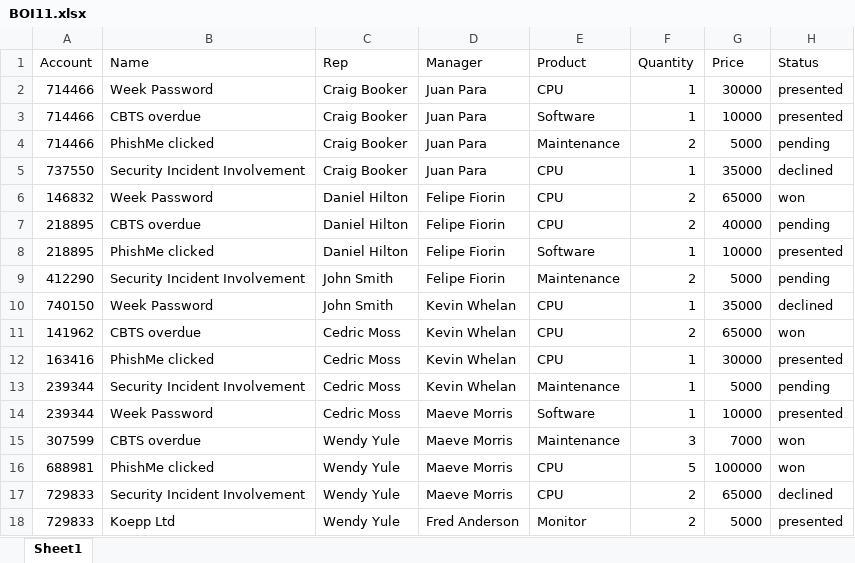
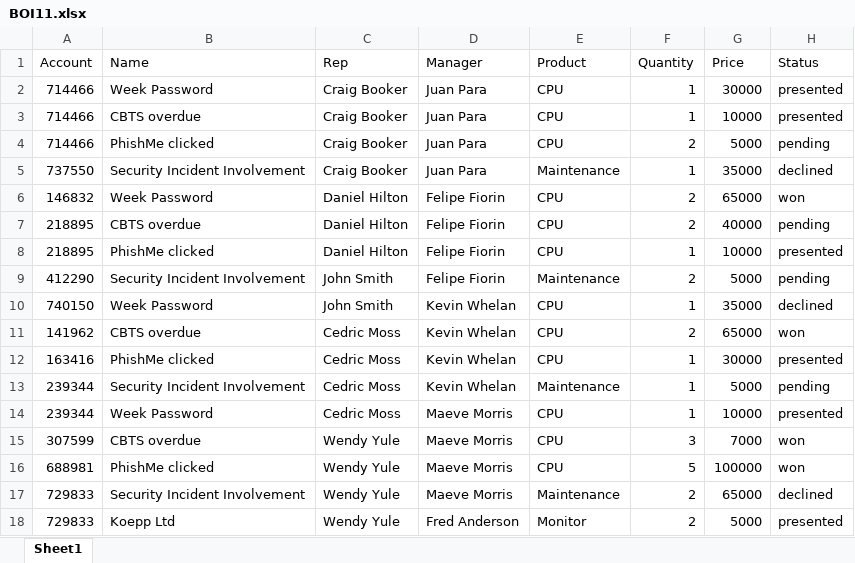
Before and after one commit to JuanParaCatala/BOI-project, an Excel workbook: BOI11.xlsx, sheet Sheet1, drawn as a sheet; values as stored, in another font and other column widths than the file's, no borders; the diff names each change by its address in the sheet, - before the commit and + after, or states it on an @@ line.

Commit message:
Add files via upload

```diff
--- a/BOI11.xlsx (sheet Sheet1)
+++ b/BOI11.xlsx (sheet Sheet1)
-E3 (Product): Software
+E3 (Product): CPU
-E4 (Product): Maintenance
+E4 (Product): CPU
-E5 (Product): CPU
+E5 (Product): Maintenance
-E8 (Product): Software
+E8 (Product): CPU
-E14 (Product): Software
+E14 (Product): CPU
-E15 (Product): Maintenance
+E15 (Product): CPU
-E17 (Product): CPU
+E17 (Product): Maintenance
```
